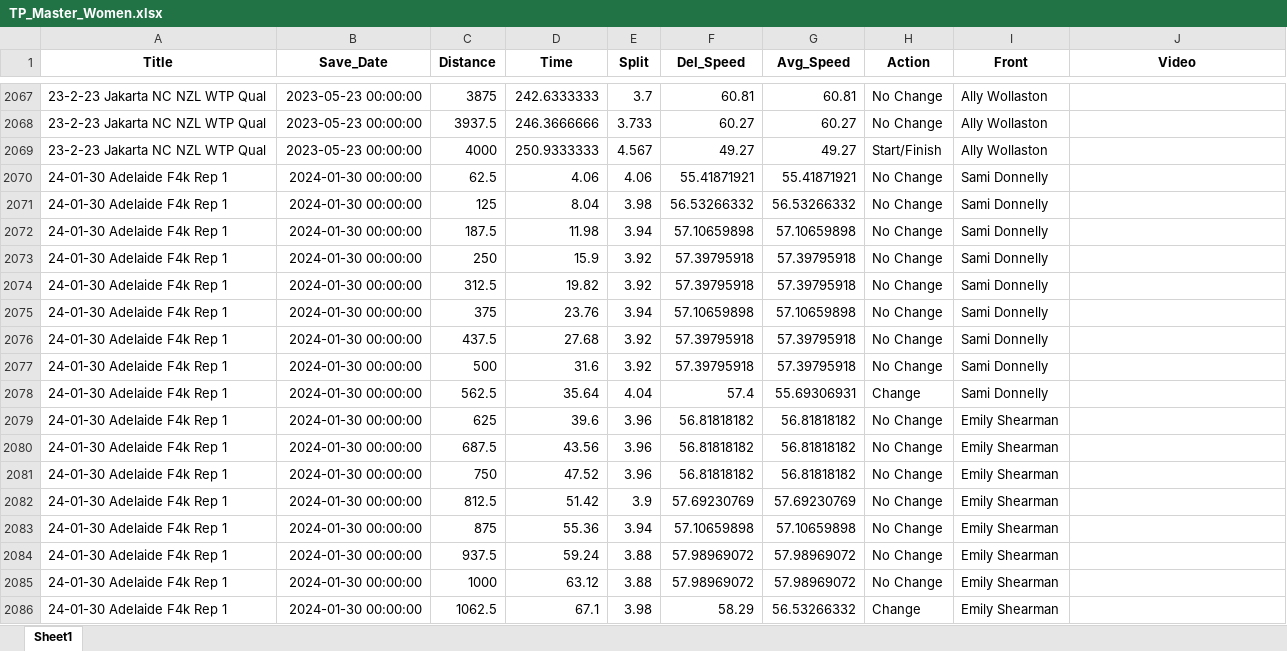
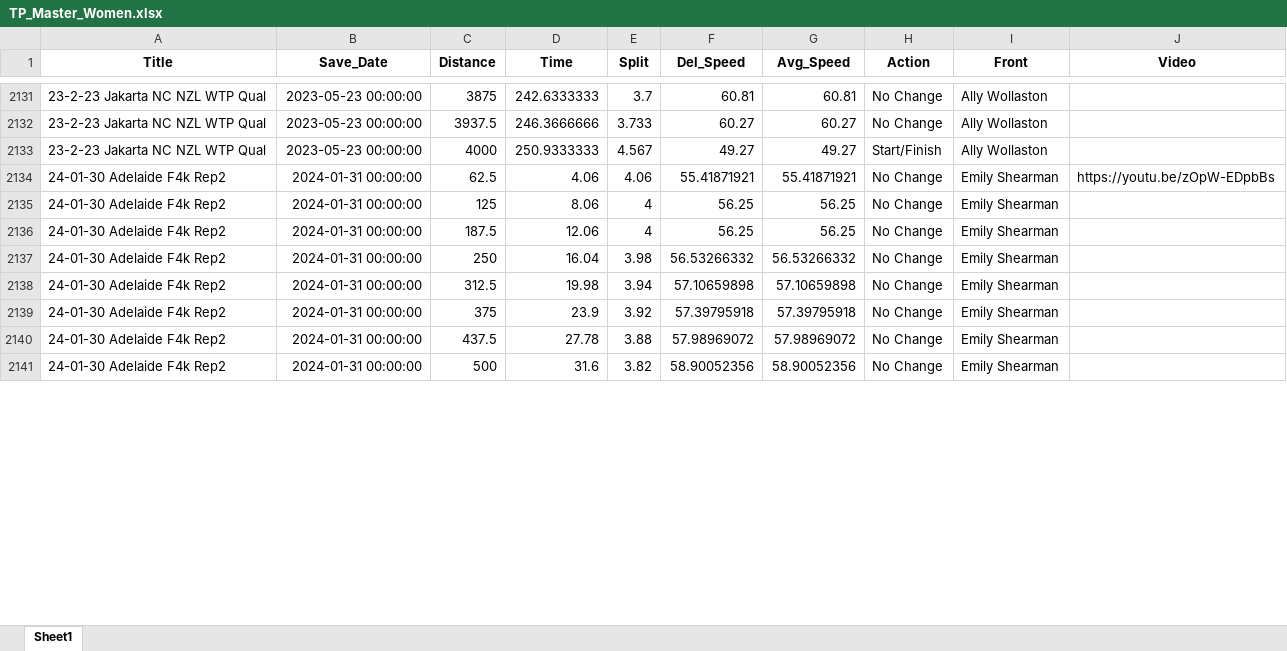
Before and after one commit to Bremz09/CNZPD, an Excel workbook: pages/video_analysis/TP_Master_Women.xlsx, sheet Sheet1, drawn as a sheet; only a part is shown, gaps mark what is left out; values as stored, in another font and other column widths than the file's, no borders; addresses are those after the commit; the diff covers the shown part only; the diff names each change by its address in the sheet, - before the commit and + after, or states it on an @@ line.

```diff
--- a/pages/video_analysis/TP_Master_Women.xlsx (sheet Sheet1)
+++ b/pages/video_analysis/TP_Master_Women.xlsx (sheet Sheet1)
-A2134 (Title): 24-01-30 Adelaide F4k Rep 1
+A2134 (Title): 24-01-30 Adelaide F4k Rep2
-B2134 (Save_Date): 2024-01-30 00:00:00
+B2134 (Save_Date): 2024-01-31 00:00:00
-I2134 (Front): Sami Donnelly
+I2134 (Front): Emily Shearman
-J2134 (Video): (empty)
+J2134 (Video): https://youtu.be/zOpW-EDpbBs
+row 2135: 24-01-30 Adelaide F4k Rep2 | 2024-01-31 00:00:00 | 125 | 8.06 | 4 | 56.25 | 56.25 | No Change | Emily Shearman
+row 2136: 24-01-30 Adelaide F4k Rep2 | 2024-01-31 00:00:00 | 187.5 | 12.06 | 4 | 56.25 | 56.25 | No Change | Emily Shearman
-A2137:A2139 (Title): 24-01-30 Adelaide F4k Rep 1
+A2137:A2139 (Title): 24-01-30 Adelaide F4k Rep2
-B2137:B2139 (Save_Date): 2024-01-30 00:00:00
+B2137:B2139 (Save_Date): 2024-01-31 00:00:00
-C2137 (Distance): 125
+C2137 (Distance): 250
-D2137 (Time): 8.04
+D2137 (Time): 16.04
-I2137:I2139 (Front): Sami Donnelly
+I2137:I2139 (Front): Emily Shearman
-C2138 (Distance): 187.5
+C2138 (Distance): 312.5
-D2138 (Time): 11.98
+D2138 (Time): 19.98
-C2139 (Distance): 250
+C2139 (Distance): 375
-D2139 (Time): 15.9
+D2139 (Time): 23.9
@@ row 2074 moved to row 6: 24-01-30 Adelaide F4k Rep 1 @@
@@ row 2075 moved to row 7: 24-01-30 Adelaide F4k Rep 1 @@
@@ row 2076 moved to row 8: 24-01-30 Adelaide F4k Rep 1 @@
@@ row 2077 moved to row 9: 24-01-30 Adelaide F4k Rep 1 @@
@@ row 2078 moved to row 10: 24-01-30 Adelaide F4k Rep 1 @@
@@ row 2079 moved to row 11: 24-01-30 Adelaide F4k Rep 1 @@
@@ row 2080 moved to row 12: 24-01-30 Adelaide F4k Rep 1 @@
@@ row 2081 moved to row 13: 24-01-30 Adelaide F4k Rep 1 @@
@@ row 2082 moved to row 14: 24-01-30 Adelaide F4k Rep 1 @@
@@ row 2083 moved to row 15: 24-01-30 Adelaide F4k Rep 1 @@
-A2140 (Title): 24-01-30 Adelaide F4k Rep 1
+A2140 (Title): 24-01-30 Adelaide F4k Rep2
-B2140 (Save_Date): 2024-01-30 00:00:00
+B2140 (Save_Date): 2024-01-31 00:00:00
-C2140 (Distance): 937.5
+C2140 (Distance): 437.5
-D2140 (Time): 59.24
+D2140 (Time): 27.78
@@ row 2085 moved to row 17: 24-01-30 Adelaide F4k Rep 1 @@
@@ row 2086 moved to row 18: 24-01-30 Adelaide F4k Rep 1 @@
+row 2141: 24-01-30 Adelaide F4k Rep2 | 2024-01-31 00:00:00 | 500 | 31.6 | 3.82 | 58.90052356 | 58.90052356 | No Change | Emily Shearman
```
Also changed, not shown: 61 added rows, 29 moved rows and 76 edited cells elsewhere in this sheet, pages/video_analysis/TP_Master_Men.xlsx.
